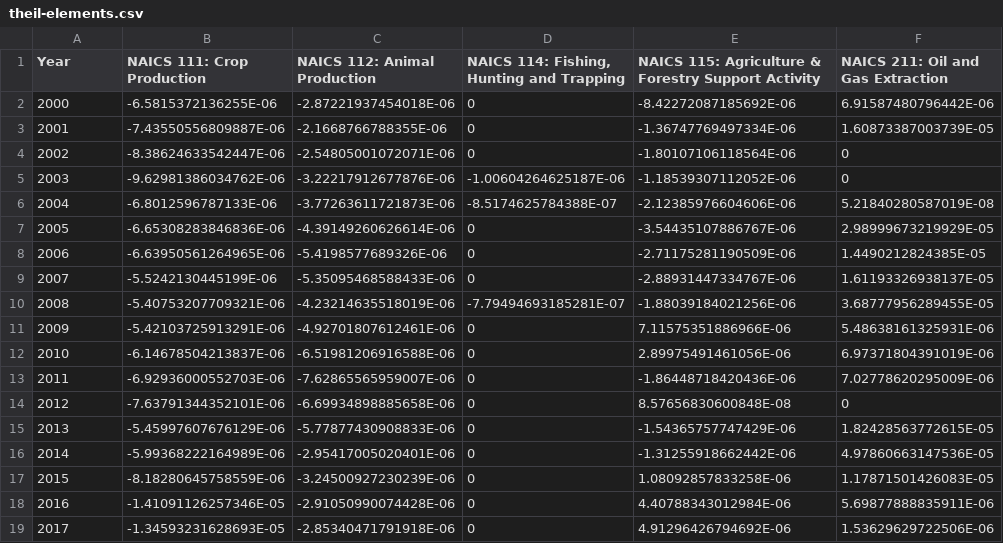
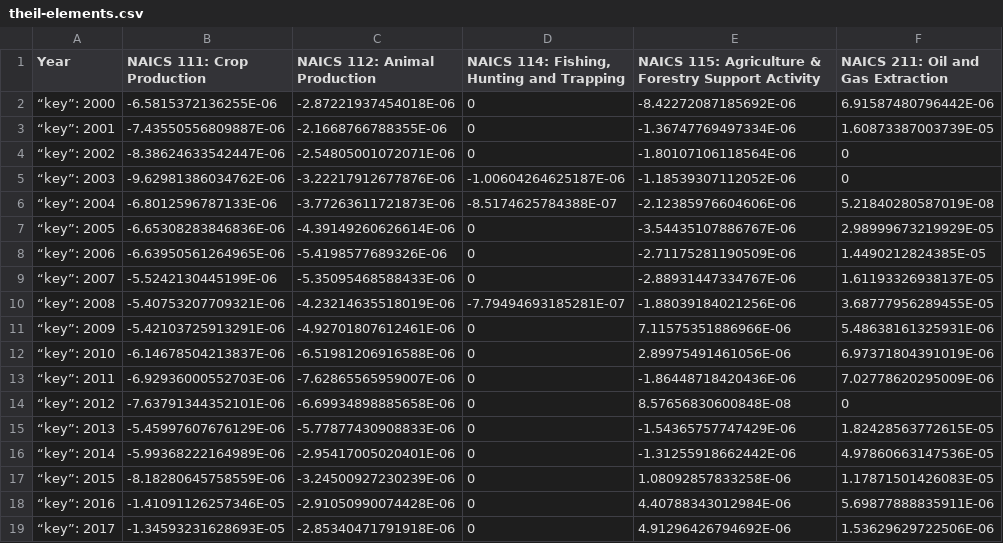
Before and after one commit to hgelfond/b1-economic-policy, a CSV file: back-end/theil-elements.csv, drawn as a sheet; only a part is shown; the diff names each change by its address in the sheet, - before the commit and + after, or states it on an @@ line.

```diff
--- a/back-end/theil-elements.csv
+++ b/back-end/theil-elements.csv
-A2 (Year): 2000
+A2 (Year): “key”: 2000
-A3 (Year): 2001
+A3 (Year): “key”: 2001
-A4 (Year): 2002
+A4 (Year): “key”: 2002
-A5 (Year): 2003
+A5 (Year): “key”: 2003
-A6 (Year): 2004
+A6 (Year): “key”: 2004
-A7 (Year): 2005
+A7 (Year): “key”: 2005
-A8 (Year): 2006
+A8 (Year): “key”: 2006
-A9 (Year): 2007
+A9 (Year): “key”: 2007
-A10 (Year): 2008
+A10 (Year): “key”: 2008
-A11 (Year): 2009
+A11 (Year): “key”: 2009
-A12 (Year): 2010
+A12 (Year): “key”: 2010
-A13 (Year): 2011
+A13 (Year): “key”: 2011
-A14 (Year): 2012
+A14 (Year): “key”: 2012
-A15 (Year): 2013
+A15 (Year): “key”: 2013
-A16 (Year): 2014
+A16 (Year): “key”: 2014
-A17 (Year): 2015
+A17 (Year): “key”: 2015
-A18 (Year): 2016
+A18 (Year): “key”: 2016
-A19 (Year): 2017
+A19 (Year): “key”: 2017
```
Also changed, not shown: 23 other files.
